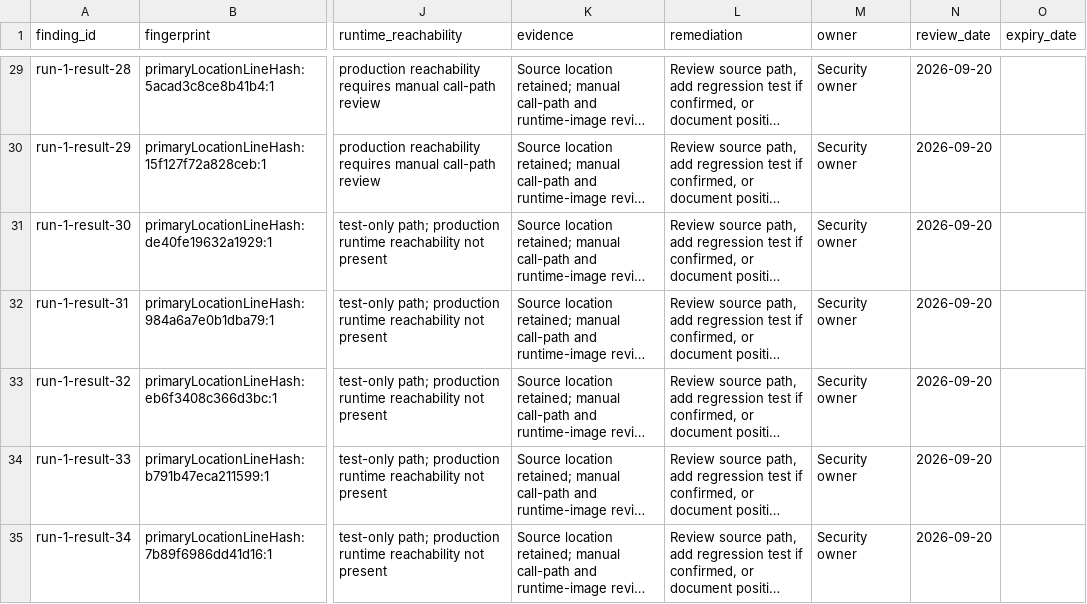
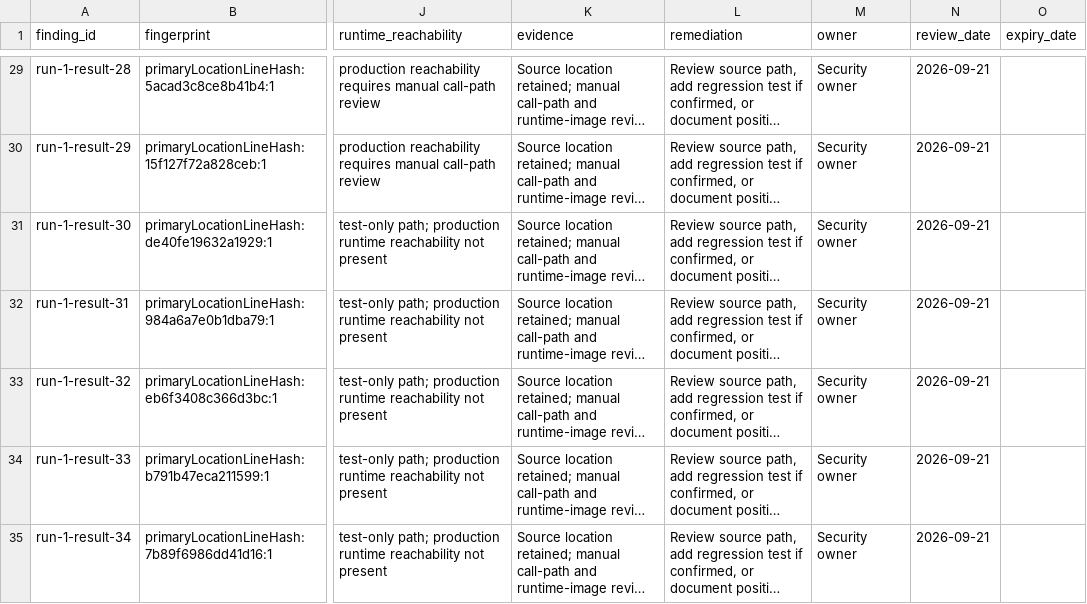
Before and after one commit to geezlesocial/scrolith, a CSV file: geezle-backend/docs/security/g2.6-sarif-disposition.csv, drawn as a sheet; only a part is shown, gaps mark what is left out; long unchanged cells end in …; the diff covers the shown part only; the diff names each change by its address in the sheet, - before the commit and + after, or states it on an @@ line.

```diff
--- a/geezle-backend/docs/security/g2.6-sarif-disposition.csv
+++ b/geezle-backend/docs/security/g2.6-sarif-disposition.csv
-N29:N35 (review_date): 2026-09-20
+N29:N35 (review_date): 2026-09-21
```
Also changed, not shown: 175 edited cells elsewhere in this file, 2 other files.
